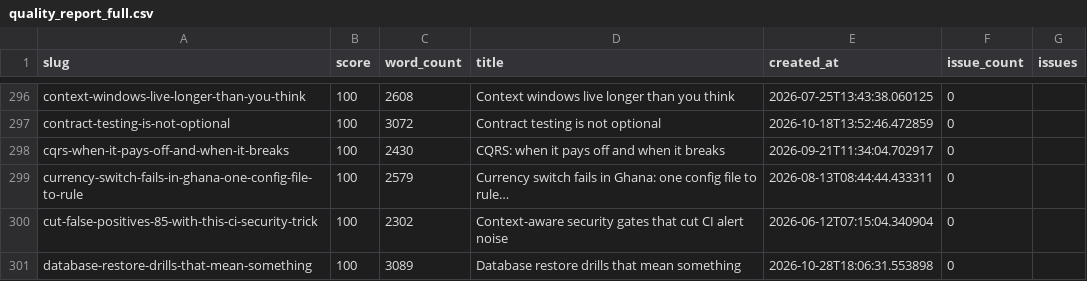
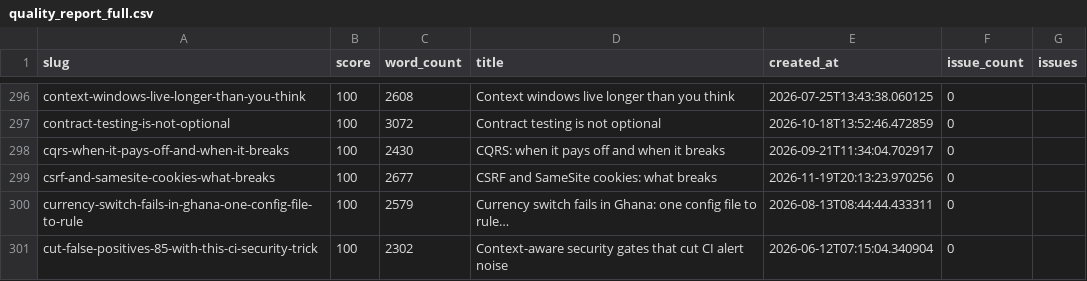
Before and after one commit to kubaik/kubaik.github.io, a CSV file: quality_report_full.csv, drawn as a sheet; only a part is shown, gaps mark what is left out; the shorter side is filled out with more unchanged rows.

```diff
--- a/quality_report_full.csv
+++ b/quality_report_full.csv
@@ -298,2 +298,3 @@ contract-testing-is-not-optional,100,3072,Contract testing is not optional,2026-
 cqrs-when-it-pays-off-and-when-it-breaks,100,2430,CQRS: when it pays off and when it breaks,2026-09-21T11:34:04.702917,0,
+csrf-and-samesite-cookies-what-breaks,100,2677,CSRF and SameSite cookies: what breaks,2026-11-19T20:13:23.970256,0,
 currency-switch-fails-in-ghana-one-config-file-to-rule,100,2579,Currency switch fails in Ghana: one config file to rule…,2026-08-13T08:44:44.433311,0,
```
Also changed, not shown: 44 other files.
